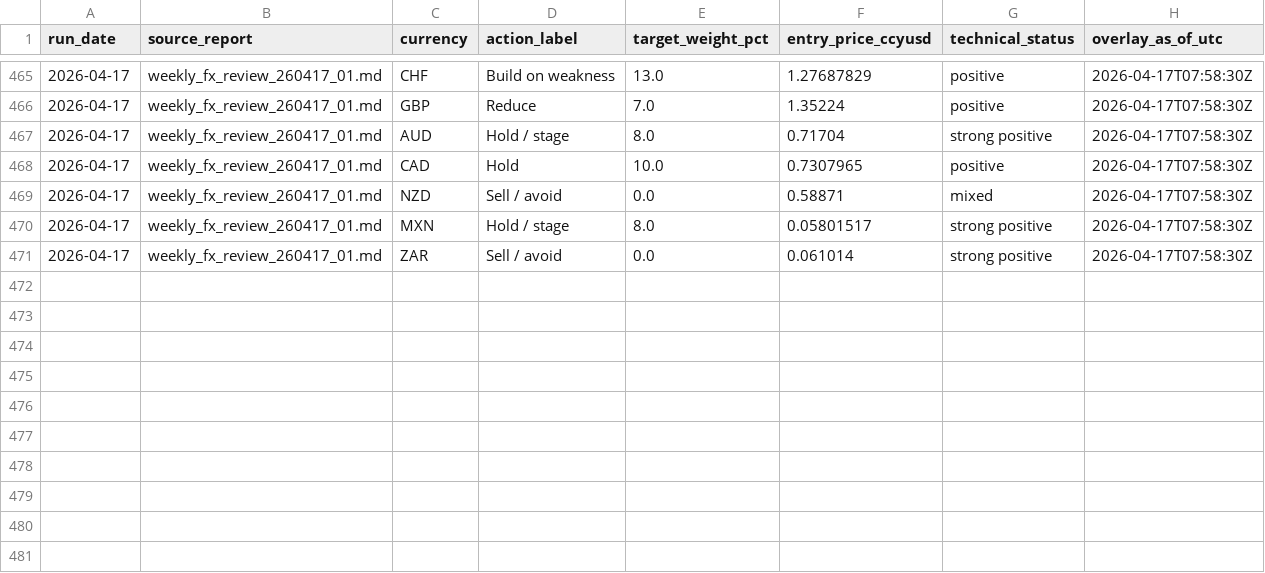
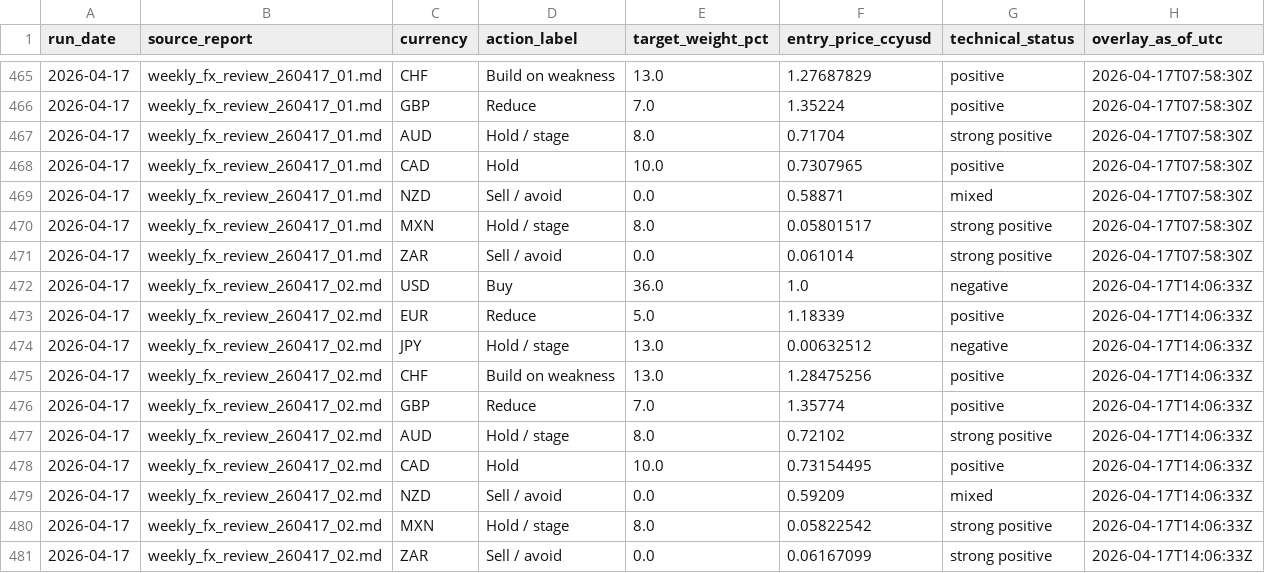
Before and after one commit to market-predictions/daily-fx, a CSV file: output/fx_recommendation_scorecard.csv, drawn as a sheet; only a part is shown, gaps mark what is left out; the diff names each change by its address in the sheet, - before the commit and + after, or states it on an @@ line.

```diff
--- a/output/fx_recommendation_scorecard.csv
+++ b/output/fx_recommendation_scorecard.csv
+row 472: 2026-04-17 | weekly_fx_review_260417_02.md | USD | Buy | 36.0 | 1.0 | negative | 2026-04-17T14:06:33Z
+row 473: 2026-04-17 | weekly_fx_review_260417_02.md | EUR | Reduce | 5.0 | 1.18339 | positive | 2026-04-17T14:06:33Z
+row 474: 2026-04-17 | weekly_fx_review_260417_02.md | JPY | Hold / stage | 13.0 | 0.00632512 | negative | 2026-04-17T14:06:33Z
+row 475: 2026-04-17 | weekly_fx_review_260417_02.md | CHF | Build on weakness | 13.0 | 1.28475256 | positive | 2026-04-17T14:06:33Z
+row 476: 2026-04-17 | weekly_fx_review_260417_02.md | GBP | Reduce | 7.0 | 1.35774 | positive | 2026-04-17T14:06:33Z
+row 477: 2026-04-17 | weekly_fx_review_260417_02.md | AUD | Hold / stage | 8.0 | 0.72102 | strong positive | 2026-04-17T14:06:33Z
+row 478: 2026-04-17 | weekly_fx_review_260417_02.md | CAD | Hold | 10.0 | 0.73154495 | positive | 2026-04-17T14:06:33Z
+row 479: 2026-04-17 | weekly_fx_review_260417_02.md | NZD | Sell / avoid | 0.0 | 0.59209 | mixed | 2026-04-17T14:06:33Z
+row 480: 2026-04-17 | weekly_fx_review_260417_02.md | MXN | Hold / stage | 8.0 | 0.05822542 | strong positive | 2026-04-17T14:06:33Z
+row 481: 2026-04-17 | weekly_fx_review_260417_02.md | ZAR | Sell / avoid | 0.0 | 0.06167099 | strong positive | 2026-04-17T14:06:33Z
```
Also changed, not shown: output/fx_valuation_history.csv, 3 other files.
